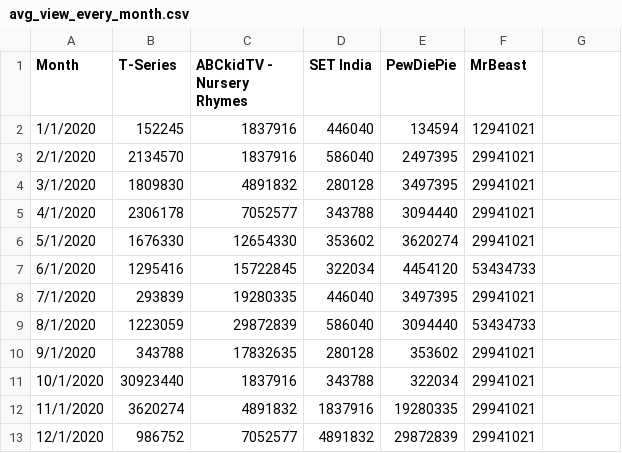
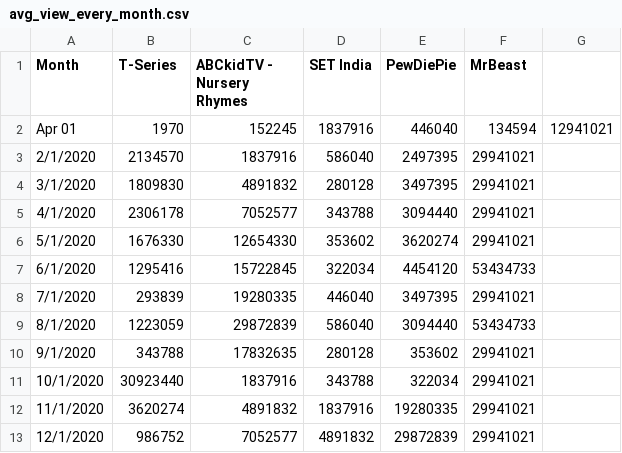
Before and after one commit to irendongutierrez/rawfiles, a CSV file: avg_view_every_month.csv, drawn as a sheet.

Commit message:
Update avg_view_every_month.csv

```diff
--- a/avg_view_every_month.csv
+++ b/avg_view_every_month.csv
@@ -1,3 +1,3 @@
 Month,T-Series,ABCkidTV - Nursery Rhymes,SET India,PewDiePie,MrBeast
-1/1/2020,152245,1837916,446040,134594,12941021
+Apr 01, 1970,152245,1837916,446040,134594,12941021
 2/1/2020,2134570,1837916,586040,2497395,29941021
```
